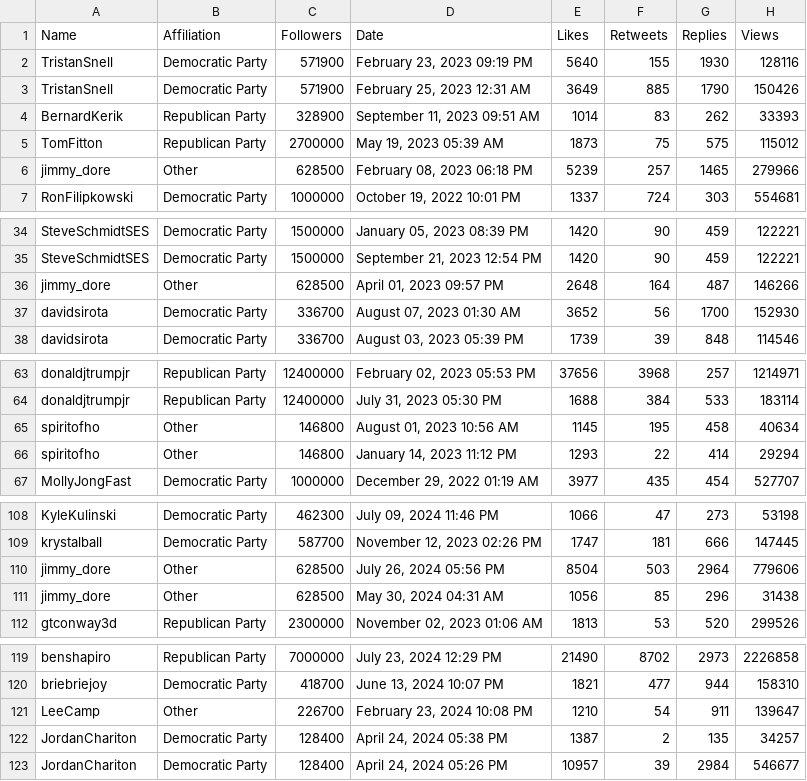
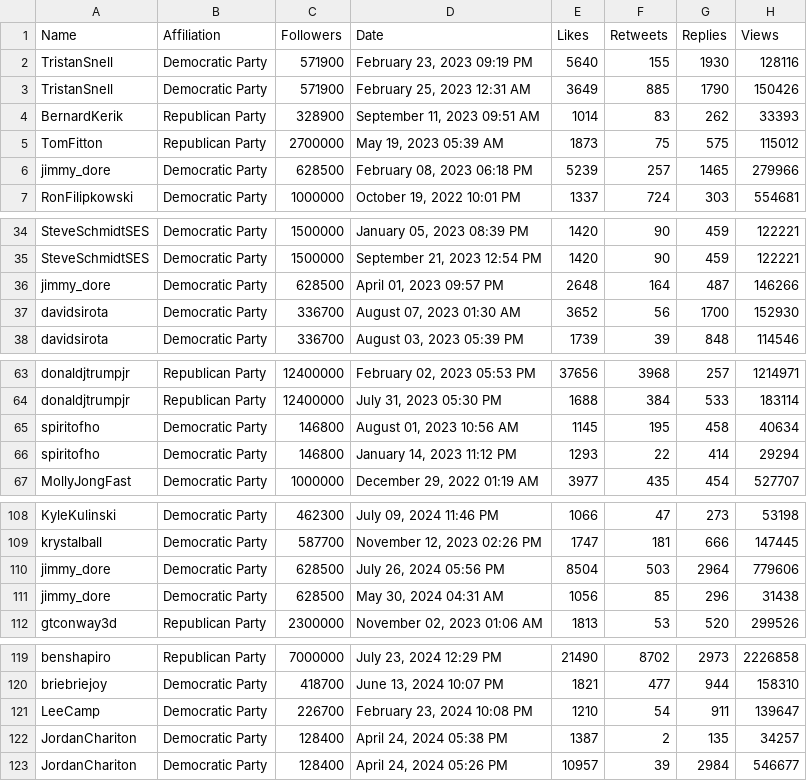
Before and after one commit to blake1407/Thesis, a CSV file: Supplementary Materials/Graphing/Before Graphing_WO Elon.csv, drawn as a sheet; only a part is shown, gaps mark what is left out.

```diff
--- a/Supplementary Materials/Graphing/Before Graphing_WO Elon.csv
+++ b/Supplementary Materials/Graphing/Before Graphing_WO Elon.csv
@@ -5,3 +5,3 @@ BernardKerik,Republican Party,328900,"September 11, 2023 09:51 AM",1014,83,262,3
 TomFitton,Republican Party,2700000,"May 19, 2023 05:39 AM",1873,75,575,115012
-jimmy_dore,Other,628500,"February 08, 2023 06:18 PM",5239,257,1465,279966
+jimmy_dore,Democratic Party,628500,"February 08, 2023 06:18 PM",5239,257,1465,279966
 RonFilipkowski,Democratic Party,1000000,"October 19, 2022 10:01 PM",1337,724,303,554681
@@ -35,3 +35,3 @@ SteveSchmidtSES,Democratic Party,1500000,"January 05, 2023 08:39 PM",1420,90,459
 SteveSchmidtSES,Democratic Party,1500000,"September 21, 2023 12:54 PM",1420,90,459,122221
-jimmy_dore,Other,628500,"April 01, 2023 09:57 PM",2648,164,487,146266
+jimmy_dore,Democratic Party,628500,"April 01, 2023 09:57 PM",2648,164,487,146266
 davidsirota,Democratic Party,336700,"August 07, 2023 01:30 AM",3652,56,1700,152930
@@ -64,4 +64,4 @@ donaldjtrumpjr,Republican Party,12400000,"February 02, 2023 05:53 PM",37656,3968
 donaldjtrumpjr,Republican Party,12400000,"July 31, 2023 05:30 PM",1688,384,533,183114
-spiritofho,Other,146800,"August 01, 2023 10:56 AM",1145,195,458,40634
-spiritofho,Other,146800,"January 14, 2023 11:12 PM",1293,22,414,29294
+spiritofho,Democratic Party,146800,"August 01, 2023 10:56 AM",1145,195,458,40634
+spiritofho,Democratic Party,146800,"January 14, 2023 11:12 PM",1293,22,414,29294
 MollyJongFast,Democratic Party,1000000,"December 29, 2022 01:19 AM",3977,435,454,527707
@@ -109,4 +109,4 @@ KyleKulinski,Democratic Party,462300,"July 09, 2024 11:46 PM",1066,47,273,53198
 krystalball,Democratic Party,587700,"November 12, 2023 02:26 PM",1747,181,666,147445
-jimmy_dore,Other,628500,"July 26, 2024 05:56 PM",8504,503,2964,779606
-jimmy_dore,Other,628500,"May 30, 2024 04:31 AM",1056,85,296,31438
+jimmy_dore,Democratic Party,628500,"July 26, 2024 05:56 PM",8504,503,2964,779606
+jimmy_dore,Democratic Party,628500,"May 30, 2024 04:31 AM",1056,85,296,31438
 gtconway3d,Republican Party,2300000,"November 02, 2023 01:06 AM",1813,53,520,299526
@@ -120,3 +120,3 @@ benshapiro,Republican Party,7000000,"July 23, 2024 12:29 PM",21490,8702,2973,222
 briebriejoy,Democratic Party,418700,"June 13, 2024 10:07 PM",1821,477,944,158310
-LeeCamp,Other,226700,"February 23, 2024 10:08 PM",1210,54,911,139647
+LeeCamp,Democratic Party,226700,"February 23, 2024 10:08 PM",1210,54,911,139647
 JordanChariton,Democratic Party,128400,"April 24, 2024 05:38 PM",1387,2,135,34257
```
Also changed, not shown: Supplementary Materials/Followers List & Categories - Accounts Kept.csv, Supplementary Materials/Graphing/After Graphing_WO Elon.csv, 18 other files.
